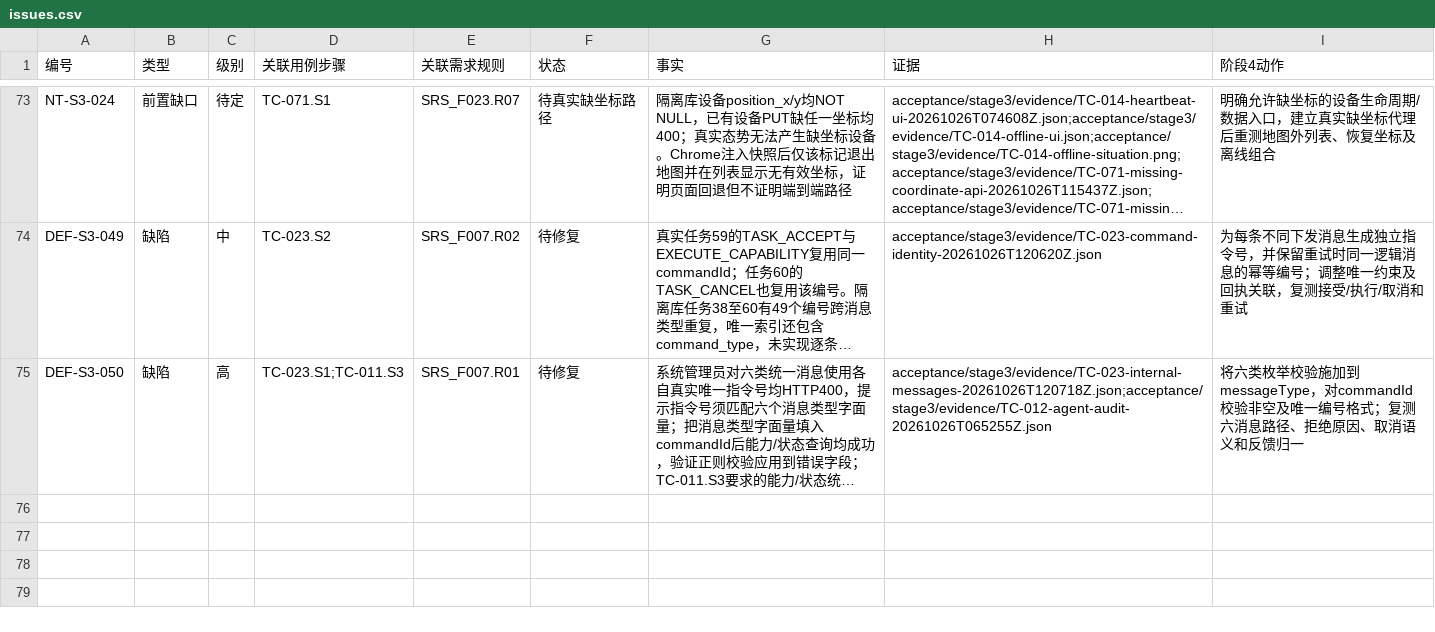
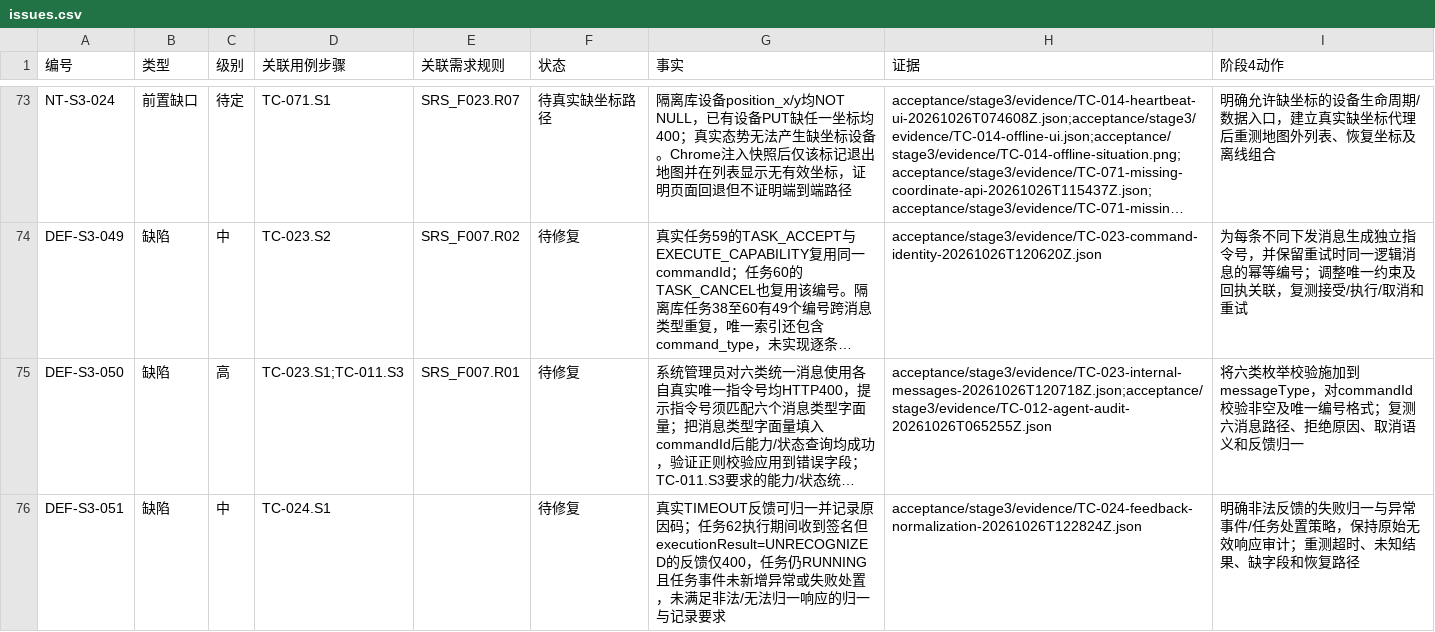
Before and after one commit to steedcy/TP-main, a CSV file: acceptance/stage3/issues.csv, drawn as a sheet; only a part is shown, gaps mark what is left out; long unchanged cells end in …; the diff names each change by its address in the sheet, - before the commit and + after, or states it on an @@ line.

Commit message:
test(stage3): verify feedback normalization faults

```diff
--- a/acceptance/stage3/issues.csv
+++ b/acceptance/stage3/issues.csv
+row 76: DEF-S3-051 | 缺陷 | 中 | TC-024.S1 |  | 待修复 | 真实TIMEOUT反馈可归一并记录原因码；任务62执行期间收到签名但executionResult=UNRECOGNIZED的反馈仅400，任务仍RUNNING且任务事件未新增异常或失败处置，未满足非法/无法归一响应的归一与记录要求 | acceptance/stage3/evidence/TC-024-feedback-normalization-20261026T122824Z.json | 明确非法反馈的失败归一与异常事件/任务处置策略，保持原始无效响应审计；重测超时、未知结果、缺字段和恢复路径
```
Also changed, not shown: acceptance/stage3/steps.csv, 4 other files.
